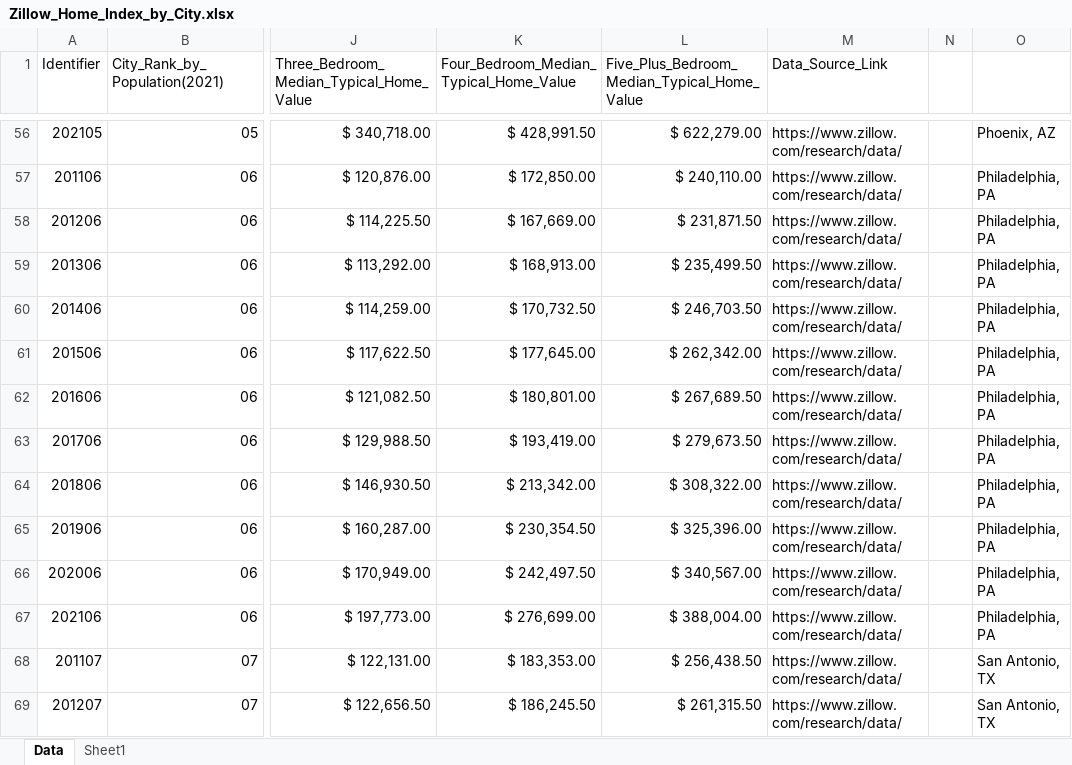
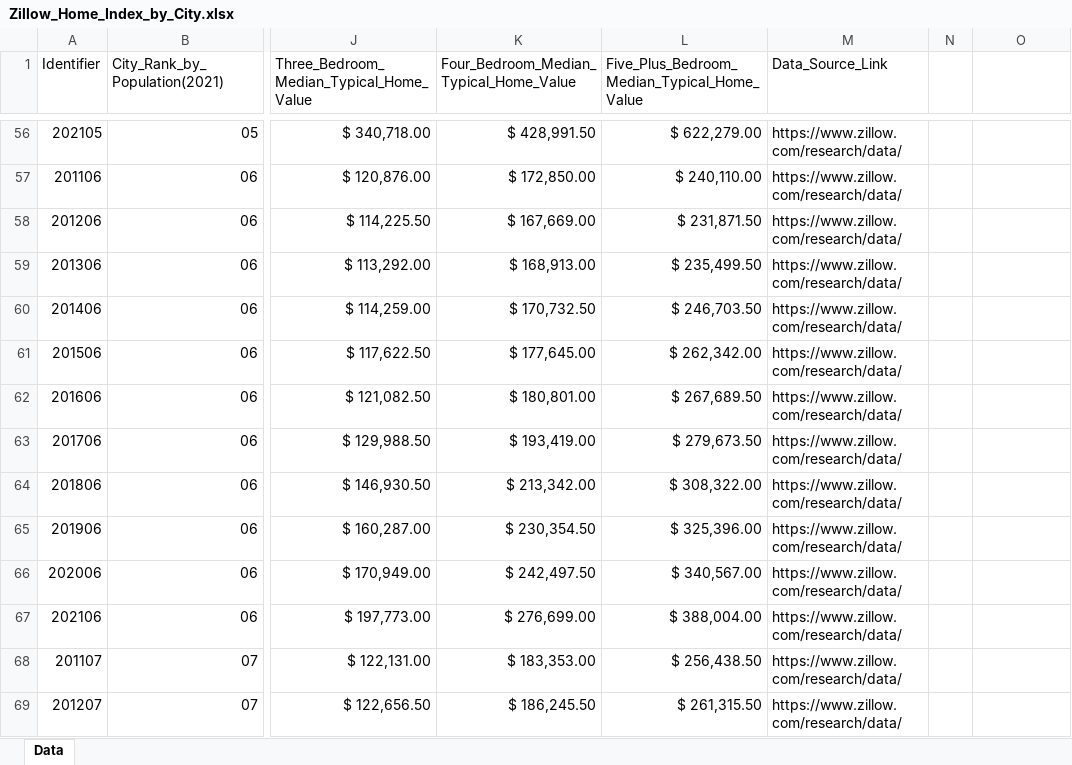
Before and after one commit to BryantKlewer/Housing_Affordability, an Excel workbook: Datasets/Zillow_Home_Index_by_City.xlsx, sheet Data, drawn as a sheet; only a part is shown, gaps mark what is left out; values as stored, in another font and other column widths than the file's, no borders; table styles not drawn; the diff covers the shown part only; the diff names each change by its address in the sheet, - before the commit and + after, or states it on an @@ line.

```diff
--- a/Datasets/Zillow_Home_Index_by_City.xlsx (sheet Data)
+++ b/Datasets/Zillow_Home_Index_by_City.xlsx (sheet Data)
-sheet tab: Sheet1
-O56: Phoenix, AZ
+O56: (empty)
-O57:O67: Philadelphia, PA
+O57:O67: (empty)
-O68:O69: San Antonio, TX
+O68:O69: (empty)
```
Also changed, not shown: 811 edited cells elsewhere in this sheet, 10 other files.
